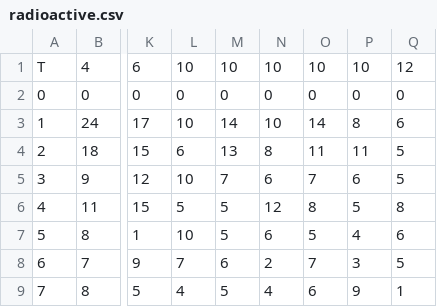
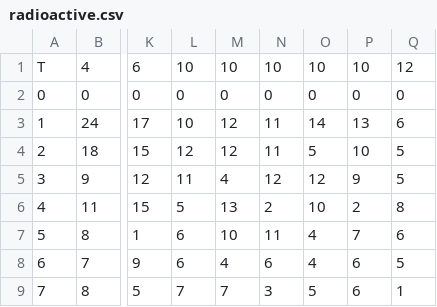
Before and after one commit to silvernuke911/Physics157, a CSV file: CH1/radioactive.csv, drawn as a sheet; only a part is shown, gaps mark what is left out; the diff covers the shown part only; the diff names each change by its address in the sheet, - before the commit and + after, or states it on an @@ line.

Commit message:
radioactive!

```diff
--- a/CH1/radioactive.csv
+++ b/CH1/radioactive.csv
-M3: 14
+M3: 12
-N3: 10
+N3: 11
-P3: 8
+P3: 13
-L4: 6
+L4: 12
-M4: 13
+M4: 12
-N4: 8
+N4: 11
-O4: 11
+O4: 5
-P4: 11
+P4: 10
-L5: 10
+L5: 11
-M5: 7
+M5: 4
-N5: 6
+N5: 12
-O5: 7
+O5: 12
-P5: 6
+P5: 9
-M6: 5
+M6: 13
-N6: 12
+N6: 2
-O6: 8
+O6: 10
-P6: 5
+P6: 2
-L7: 10
+L7: 6
-M7: 5
+M7: 10
-N7: 6
+N7: 11
-O7: 5
+O7: 4
-P7: 4
+P7: 7
-L8: 7
+L8: 6
-M8: 6
+M8: 4
-N8: 2
+N8: 6
-O8: 7
+O8: 4
-P8: 3
+P8: 6
-L9: 4
+L9: 7
-M9: 5
+M9: 7
-N9: 4
+N9: 3
-O9: 6
+O9: 5
-P9: 9
+P9: 6
```
Also changed, not shown: 111 edited cells elsewhere in this file, CH1/decaylolz.csv, 25 other files.
